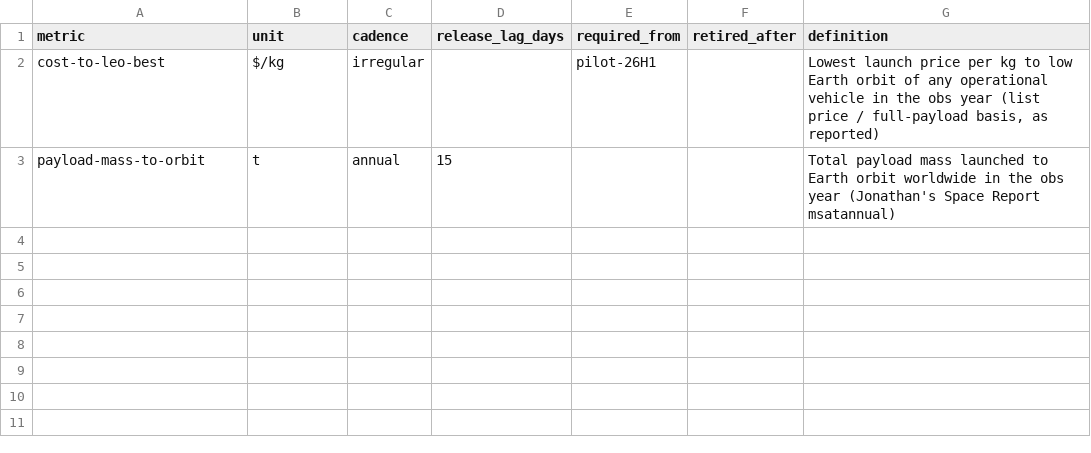
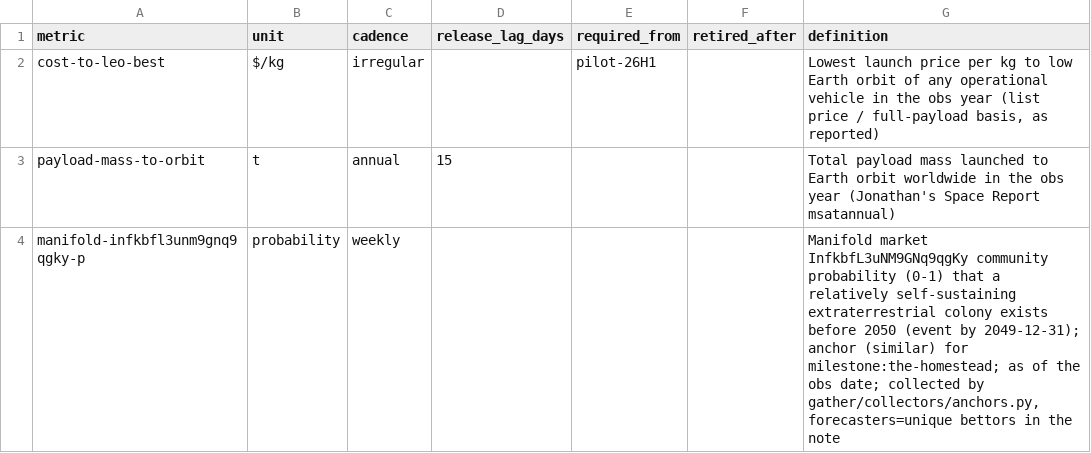
Before and after one commit to pasky/grand-endeavors-data, a CSV file: metrics/rockets.csv, drawn as a sheet.

```diff
--- a/metrics/rockets.csv
+++ b/metrics/rockets.csv
@@ -3 +3,2 @@ cost-to-leo-best,$/kg,irregular,,pilot-26H1,,"Lowest launch price per kg to low
 payload-mass-to-orbit,t,annual,15,,,Total payload mass launched to Earth orbit worldwide in the obs year (Jonathan's Space Report msatannual)
+manifold-infkbfl3unm9gnq9qgky-p,probability,weekly,,,,"Manifold market InfkbfL3uNM9GNq9qgKy community probability (0-1) that a relatively self-sustaining extraterrestrial colony exists before 2050 (event by 2049-12-31); anchor (similar) for milestone:the-homestead; as of the obs date; collected by gather/collectors/anchors.py, forecasters=unique bettors in the note"
```
Also changed, not shown: ledger/observations/health.csv, ledger/observations/rockets.csv, 6 other files.
